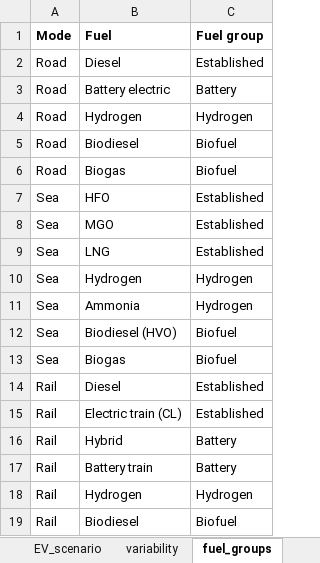
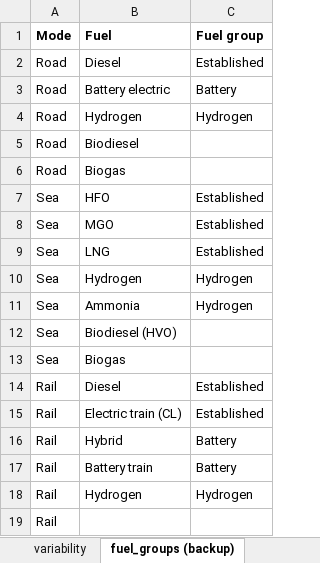
Before and after one commit to SteffenBakker/STraM_ntnu_development, an Excel workbook: Data/scenarios.xlsx, sheet fuel_groups (backup), drawn as a sheet; values as stored, in another font and other column widths than the file's, no borders; the diff names each change by its address in the sheet, - before the commit and + after, or states it on an @@ line.

```diff
--- a/Data/scenarios.xlsx (sheet fuel_groups (backup))
+++ b/Data/scenarios.xlsx (sheet fuel_groups (backup))
-sheet tab: fuel_groups
+sheet tab: fuel_groups (backup)
-C5:C6 (Fuel group): Biofuel
+C5:C6 (Fuel group): (empty)
-C12:C13 (Fuel group): Biofuel
+C12:C13 (Fuel group): (empty)
-B19 (Fuel): Biodiesel
+B19 (Fuel): (empty)
-C19 (Fuel group): Biofuel
+C19 (Fuel group): (empty)
```
Also changed, not shown: Data/capacities_and_investments.xlsx, Data/init_mode_fuel_mix.xlsx, 2 other files.
